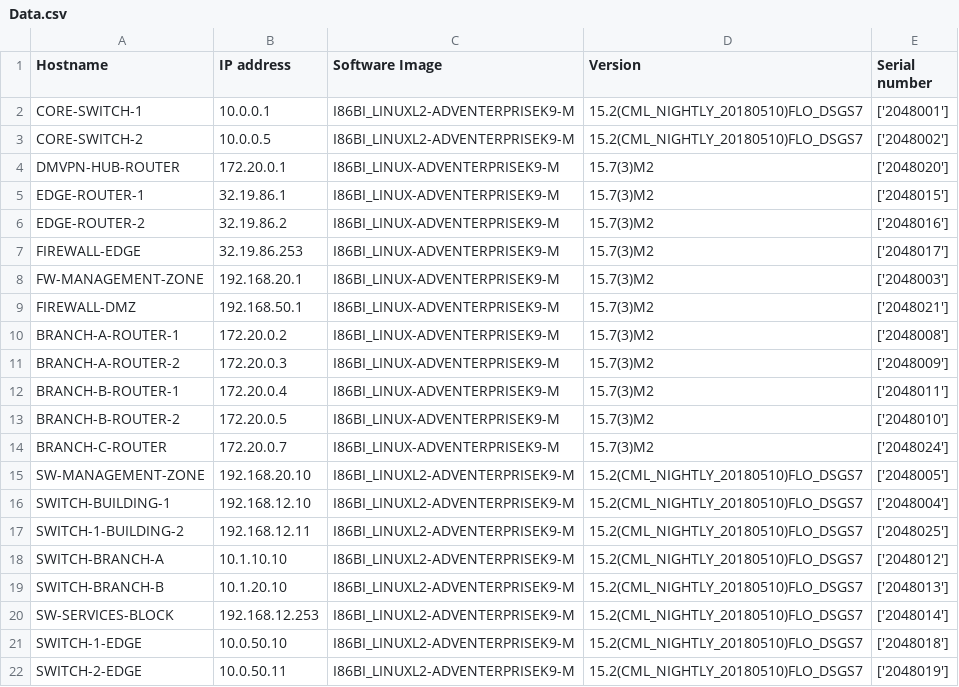
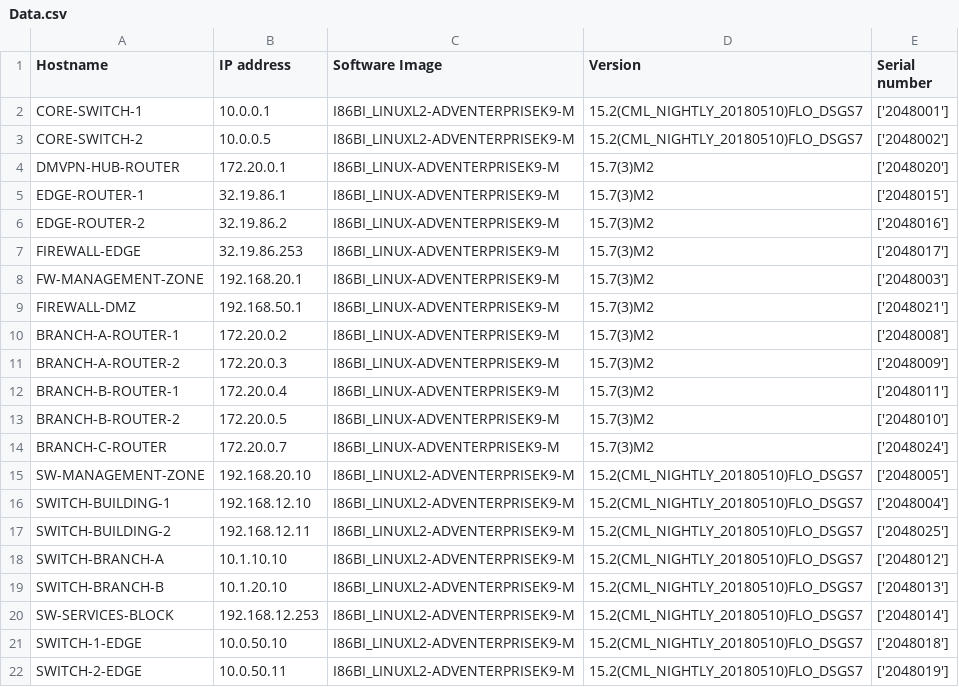
Before and after one commit to NGMunia/Campus-Network-topology, a CSV file: Inventory/Data.csv, drawn as a sheet.

Commit message:
Update 7th March

```diff
--- a/Inventory/Data.csv
+++ b/Inventory/Data.csv
@@ -16,3 +16,3 @@ SW-MANAGEMENT-ZONE,192.168.20.10,I86BI_LINUXL2-ADVENTERPRISEK9-M,15.2(CML_NIGHTL
 SWITCH-BUILDING-1,192.168.12.10,I86BI_LINUXL2-ADVENTERPRISEK9-M,15.2(CML_NIGHTLY_20180510)FLO_DSGS7,['2048004']
-SWITCH-1-BUILDING-2,192.168.12.11,I86BI_LINUXL2-ADVENTERPRISEK9-M,15.2(CML_NIGHTLY_20180510)FLO_DSGS7,['2048025']
+SWITCH-BUILDING-2,192.168.12.11,I86BI_LINUXL2-ADVENTERPRISEK9-M,15.2(CML_NIGHTLY_20180510)FLO_DSGS7,['2048025']
 SWITCH-BRANCH-A,10.1.10.10,I86BI_LINUXL2-ADVENTERPRISEK9-M,15.2(CML_NIGHTLY_20180510)FLO_DSGS7,['2048012']
```
